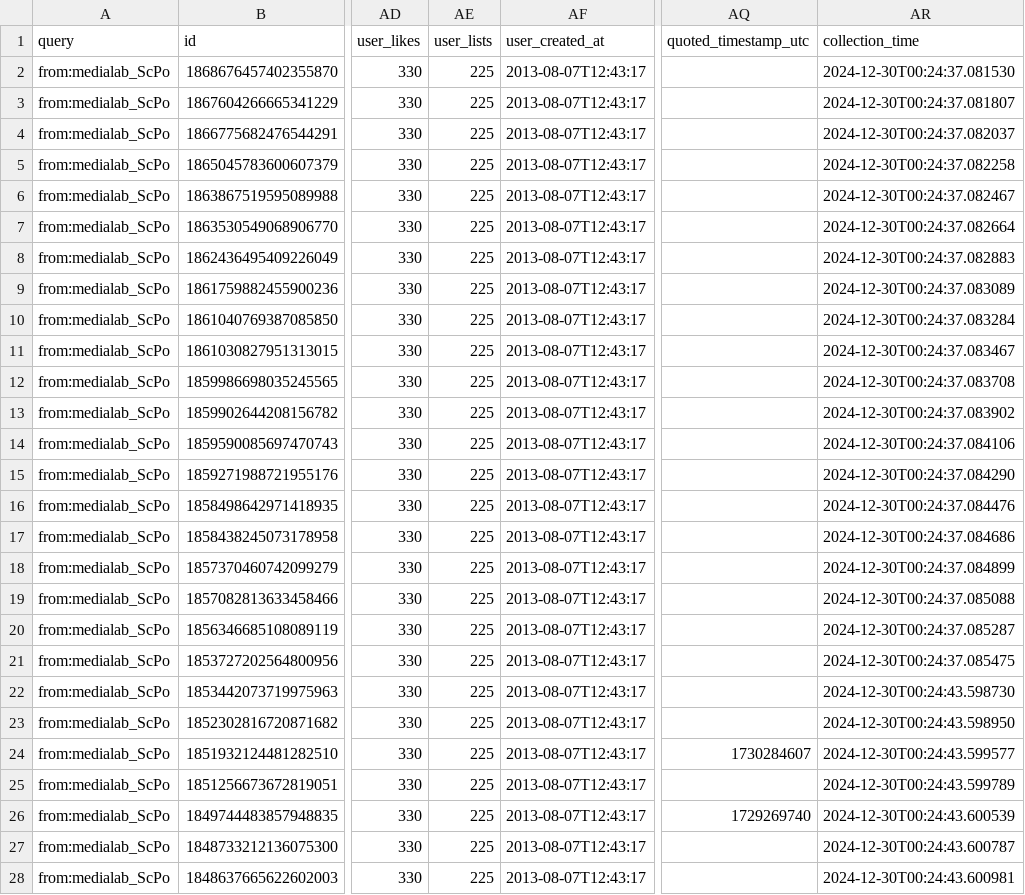
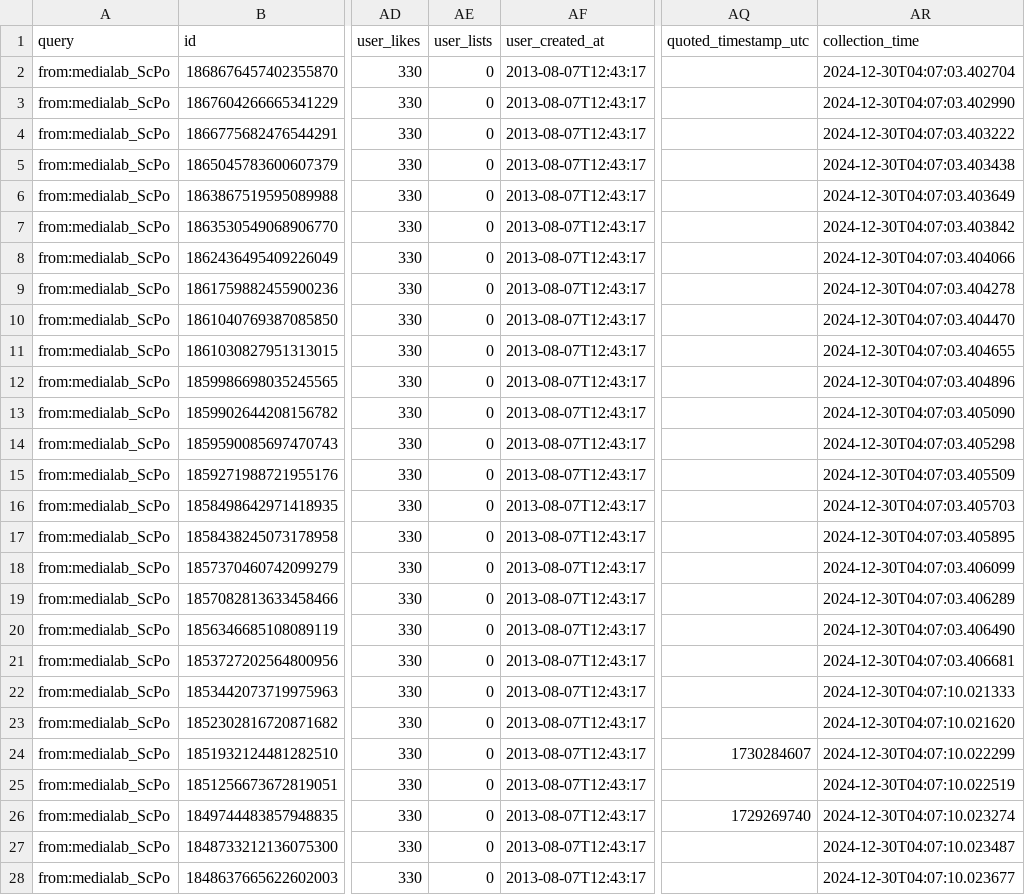
Before and after one commit to medialab/website-medialab-tweets, a CSV file: data/medialab_tweets.csv, drawn as a sheet; only a part is shown, gaps mark what is left out; the diff covers the shown part only; the diff names each change by its address in the sheet, - before the commit and + after, or states it on an @@ line.

```diff
--- a/data/medialab_tweets.csv
+++ b/data/medialab_tweets.csv
-AE2:AE28 (user_lists): 225
+AE2:AE28 (user_lists): 0
-AR2 (collection_time): 2024-12-30T00:24:37.081530
+AR2 (collection_time): 2024-12-30T04:07:03.402704
-AR3 (collection_time): 2024-12-30T00:24:37.081807
+AR3 (collection_time): 2024-12-30T04:07:03.402990
-AR4 (collection_time): 2024-12-30T00:24:37.082037
+AR4 (collection_time): 2024-12-30T04:07:03.403222
-AR5 (collection_time): 2024-12-30T00:24:37.082258
+AR5 (collection_time): 2024-12-30T04:07:03.403438
-AR6 (collection_time): 2024-12-30T00:24:37.082467
+AR6 (collection_time): 2024-12-30T04:07:03.403649
-AR7 (collection_time): 2024-12-30T00:24:37.082664
+AR7 (collection_time): 2024-12-30T04:07:03.403842
-AR8 (collection_time): 2024-12-30T00:24:37.082883
+AR8 (collection_time): 2024-12-30T04:07:03.404066
-AR9 (collection_time): 2024-12-30T00:24:37.083089
+AR9 (collection_time): 2024-12-30T04:07:03.404278
-AR10 (collection_time): 2024-12-30T00:24:37.083284
+AR10 (collection_time): 2024-12-30T04:07:03.404470
-AR11 (collection_time): 2024-12-30T00:24:37.083467
+AR11 (collection_time): 2024-12-30T04:07:03.404655
-AR12 (collection_time): 2024-12-30T00:24:37.083708
+AR12 (collection_time): 2024-12-30T04:07:03.404896
-AR13 (collection_time): 2024-12-30T00:24:37.083902
+AR13 (collection_time): 2024-12-30T04:07:03.405090
-AR14 (collection_time): 2024-12-30T00:24:37.084106
+AR14 (collection_time): 2024-12-30T04:07:03.405298
-AR15 (collection_time): 2024-12-30T00:24:37.084290
+AR15 (collection_time): 2024-12-30T04:07:03.405509
-AR16 (collection_time): 2024-12-30T00:24:37.084476
+AR16 (collection_time): 2024-12-30T04:07:03.405703
-AR17 (collection_time): 2024-12-30T00:24:37.084686
+AR17 (collection_time): 2024-12-30T04:07:03.405895
-AR18 (collection_time): 2024-12-30T00:24:37.084899
+AR18 (collection_time): 2024-12-30T04:07:03.406099
-AR19 (collection_time): 2024-12-30T00:24:37.085088
+AR19 (collection_time): 2024-12-30T04:07:03.406289
-AR20 (collection_time): 2024-12-30T00:24:37.085287
+AR20 (collection_time): 2024-12-30T04:07:03.406490
-AR21 (collection_time): 2024-12-30T00:24:37.085475
+AR21 (collection_time): 2024-12-30T04:07:03.406681
-AR22 (collection_time): 2024-12-30T00:24:43.598730
+AR22 (collection_time): 2024-12-30T04:07:10.021333
-AR23 (collection_time): 2024-12-30T00:24:43.598950
+AR23 (collection_time): 2024-12-30T04:07:10.021620
-AR24 (collection_time): 2024-12-30T00:24:43.599577
+AR24 (collection_time): 2024-12-30T04:07:10.022299
-AR25 (collection_time): 2024-12-30T00:24:43.599789
+AR25 (collection_time): 2024-12-30T04:07:10.022519
-AR26 (collection_time): 2024-12-30T00:24:43.600539
+AR26 (collection_time): 2024-12-30T04:07:10.023274
-AR27 (collection_time): 2024-12-30T00:24:43.600787
+AR27 (collection_time): 2024-12-30T04:07:10.023487
-AR28 (collection_time): 2024-12-30T00:24:43.600981
+AR28 (collection_time): 2024-12-30T04:07:10.023677
```
Also changed, not shown: 6 edited cells elsewhere in this file.
